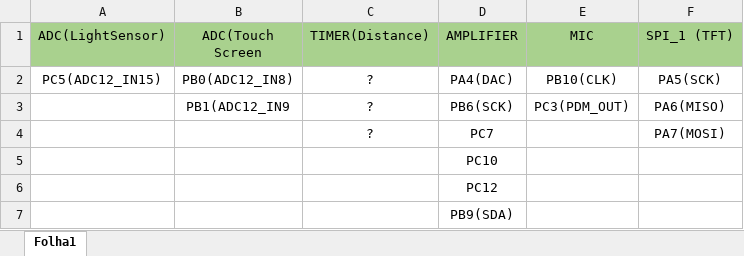
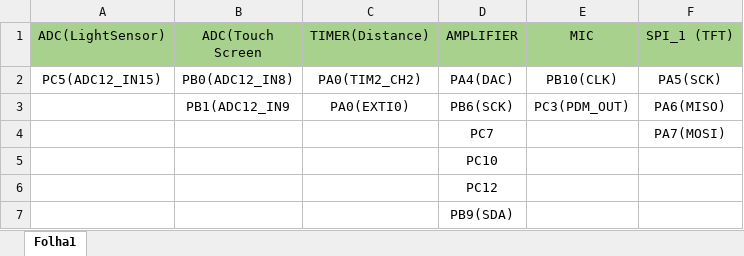
Before and after one commit to aaqibch/Projeto, an Excel workbook: PinOut/TEMP_PinOut.xlsx, sheet Folha1, drawn as a sheet; values as stored, in another font and other column widths than the file's, no borders; the diff names each change by its address in the sheet, - before the commit and + after, or states it on an @@ line.

```diff
--- a/PinOut/TEMP_PinOut.xlsx (sheet Folha1)
+++ b/PinOut/TEMP_PinOut.xlsx (sheet Folha1)
-C2 (TIMER(Distance)): ?
+C2 (TIMER(Distance)): PA0(TIM2_CH2)
-C3 (TIMER(Distance)): ?
+C3 (TIMER(Distance)): PA0(EXTI0)
-C4 (TIMER(Distance)): ?
+C4 (TIMER(Distance)): (empty)
```
Also changed, not shown: 5 other files.
